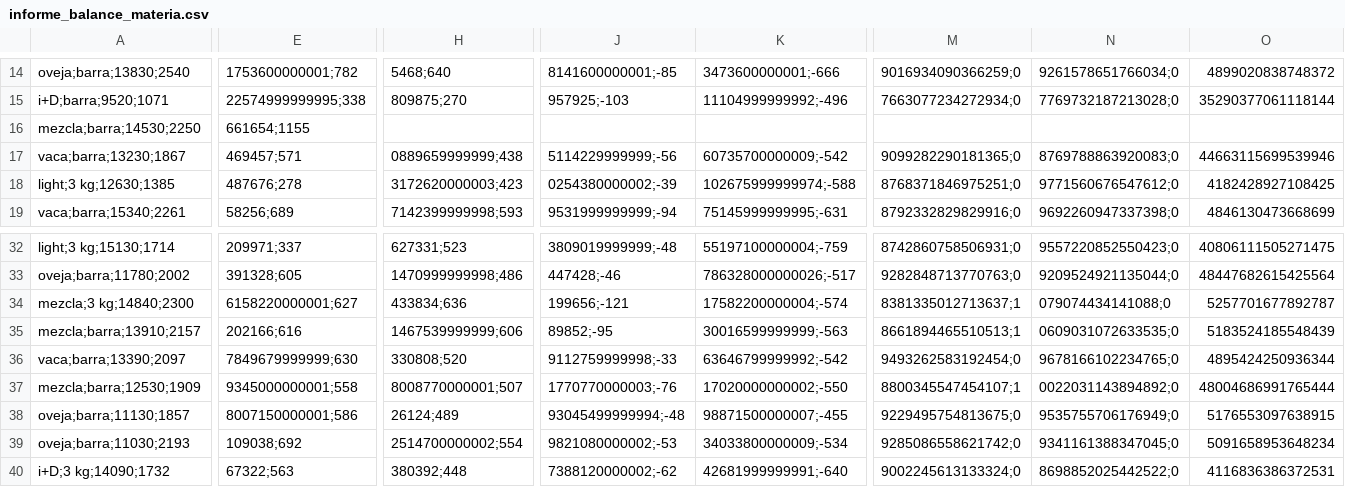
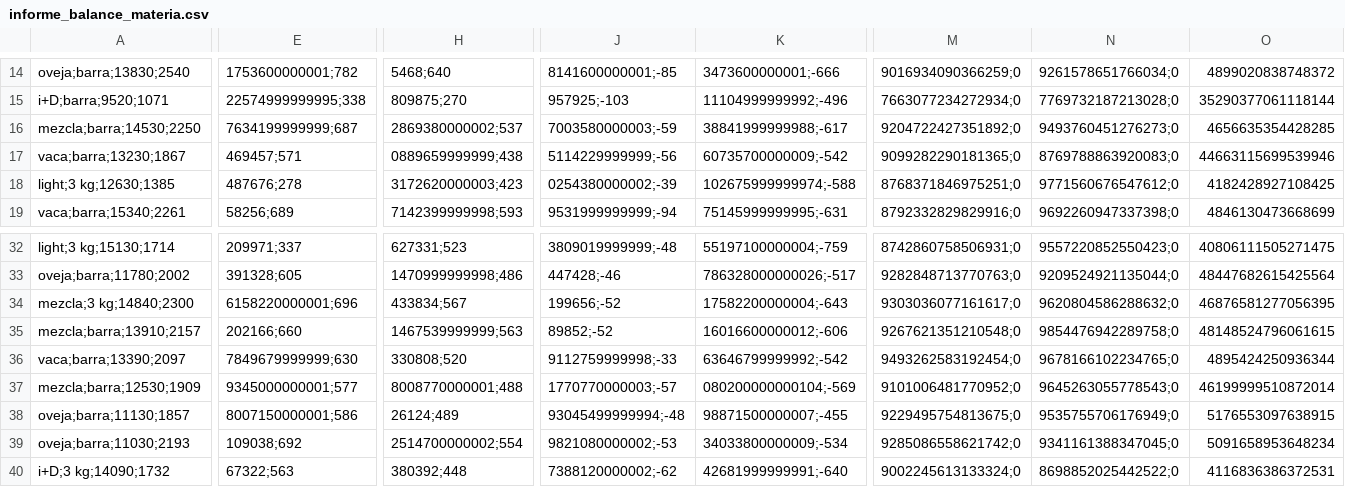
Before and after one commit to juanriera/master-queseria, a CSV file: datos/informe_balance_materia.csv, drawn as a sheet; only a part is shown, gaps mark what is left out; the diff covers the shown part only; the diff names each change by its address in the sheet, - before the commit and + after, or states it on an @@ line.

```diff
--- a/datos/informe_balance_materia.csv
+++ b/datos/informe_balance_materia.csv
-E16: 661654;1155
+E16: 7634199999999;687
-H16: (empty)
+H16: 2869380000002;537
-J16: (empty)
+J16: 7003580000003;-59
-K16: (empty)
+K16: 38841999999988;-617
-M16: (empty)
+M16: 9204722427351892;0
-N16: (empty)
+N16: 9493760451276273;0
-O16: (empty)
+O16: 4656635354428285
-E34: 6158220000001;627
+E34: 6158220000001;696
-H34: 433834;636
+H34: 433834;567
-J34: 199656;-121
+J34: 199656;-52
-K34: 17582200000004;-574
+K34: 17582200000004;-643
-M34: 8381335012713637;1
+M34: 9303036077161617;0
-N34: 079074434141088;0
+N34: 9620804586288632;0
-O34: 5257701677892787
+O34: 46876581277056395
-E35: 202166;616
+E35: 202166;660
-H35: 1467539999999;606
+H35: 1467539999999;563
-J35: 89852;-95
+J35: 89852;-52
-K35: 30016599999999;-563
+K35: 16016600000012;-606
-M35: 8661894465510513;1
+M35: 9267621351210548;0
-N35: 0609031072633535;0
+N35: 9854476942289758;0
-O35: 5183524185548439
+O35: 48148524796061615
-E37: 9345000000001;558
+E37: 9345000000001;577
-H37: 8008770000001;507
+H37: 8008770000001;488
-J37: 1770770000003;-76
+J37: 1770770000003;-57
-K37: 17020000000002;-550
+K37: 080200000000104;-569
-M37: 8800345547454107;1
+M37: 9101006481770952;0
-N37: 0022031143894892;0
+N37: 9645263055778543;0
-O37: 48004686991765444
+O37: 46199999510872014
```
Also changed, not shown: 54 edited cells elsewhere in this file, 1 other file.
